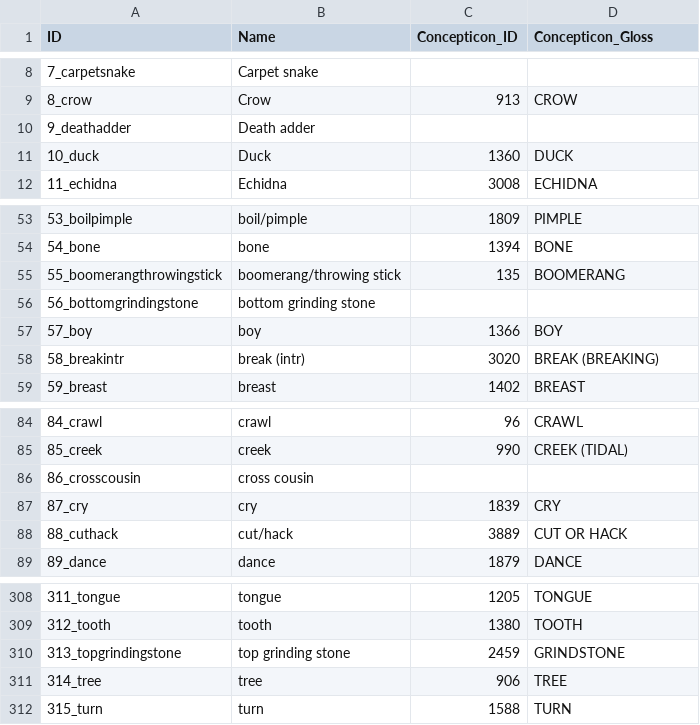
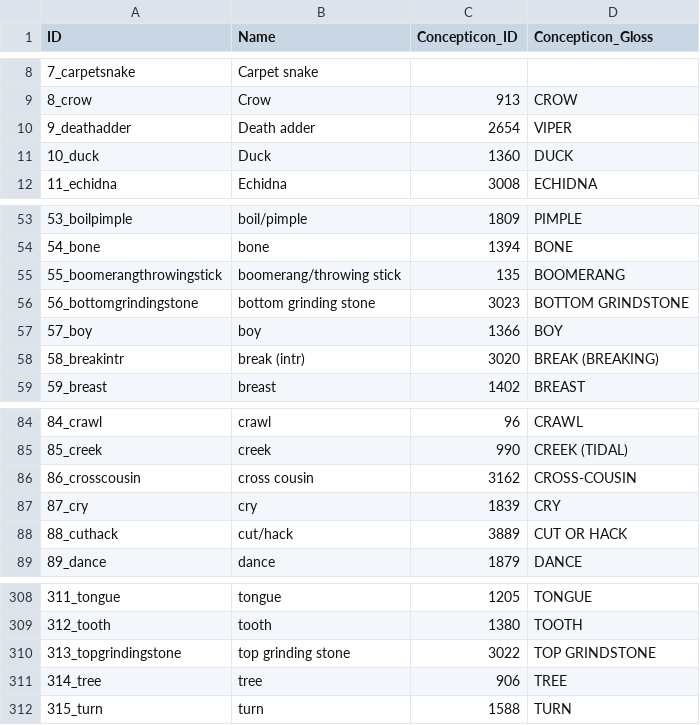
Before and after one commit to lexibank/bowernpny, a CSV file: cldf/parameters.csv, drawn as a sheet; only a part is shown, gaps mark what is left out.

```diff
--- a/cldf/parameters.csv
+++ b/cldf/parameters.csv
@@ -9,3 +9,3 @@ ID,Name,Concepticon_ID,Concepticon_Gloss
 8_crow,Crow,913,CROW
-9_deathadder,Death adder,,
+9_deathadder,Death adder,2654,VIPER
 10_duck,Duck,1360,DUCK
@@ -55,3 +55,3 @@ ID,Name,Concepticon_ID,Concepticon_Gloss
 55_boomerangthrowingstick,boomerang/throwing stick,135,BOOMERANG
-56_bottomgrindingstone,bottom grinding stone,,
+56_bottomgrindingstone,bottom grinding stone,3023,BOTTOM GRINDSTONE
 57_boy,boy,1366,BOY
@@ -85,3 +85,3 @@ ID,Name,Concepticon_ID,Concepticon_Gloss
 85_creek,creek,990,CREEK (TIDAL)
-86_crosscousin,cross cousin,,
+86_crosscousin,cross cousin,3162,CROSS-COUSIN
 87_cry,cry,1839,CRY
@@ -309,3 +309,3 @@ ID,Name,Concepticon_ID,Concepticon_Gloss
 312_tooth,tooth,1380,TOOTH
-313_topgrindingstone,top grinding stone,2459,GRINDSTONE
+313_topgrindingstone,top grinding stone,3022,TOP GRINDSTONE
 314_tree,tree,906,TREE
```
Also changed, not shown: cldf/languages.csv, 11 other files.
